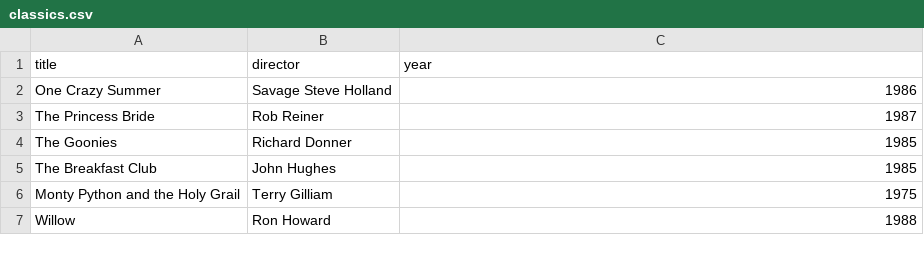
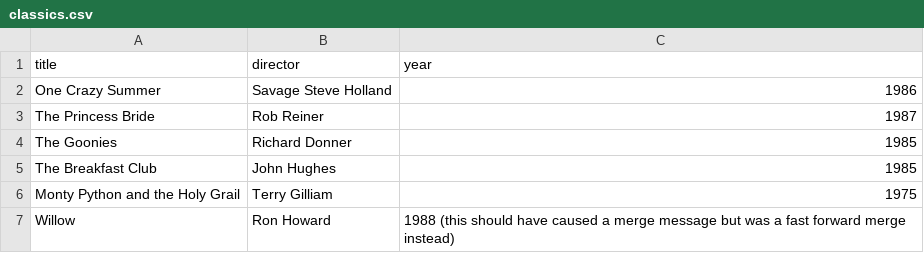
Before and after one commit to Crimsonchamp/webflyx, a CSV file: classics.csv, drawn as a sheet.

Commit message:
K: Was ff merge instead of normal so fix

```diff
--- a/classics.csv
+++ b/classics.csv
@@ -6,2 +6,2 @@ The Breakfast Club, John Hughes, 1985
 Monty Python and the Holy Grail, Terry Gilliam, 1975
-Willow, Ron Howard, 1988
+Willow, Ron Howard, 1988 (this should have caused a merge message but was a fast forward merge instead)
```
